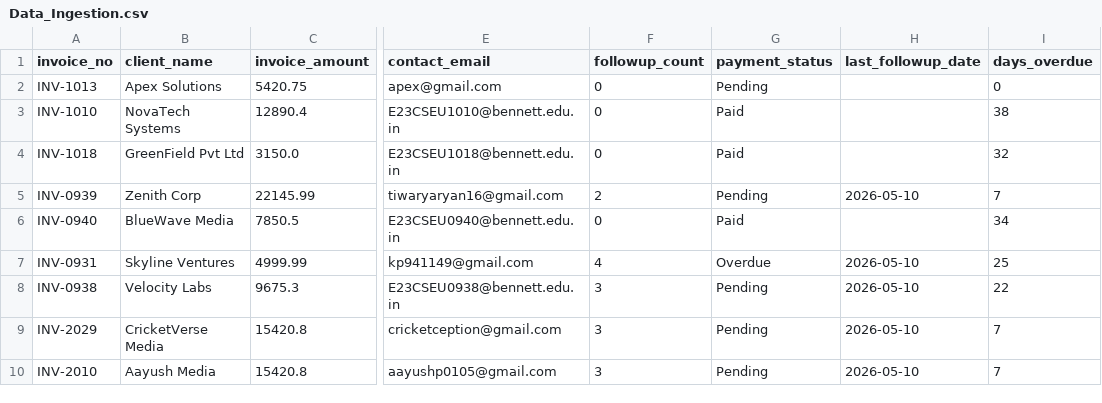
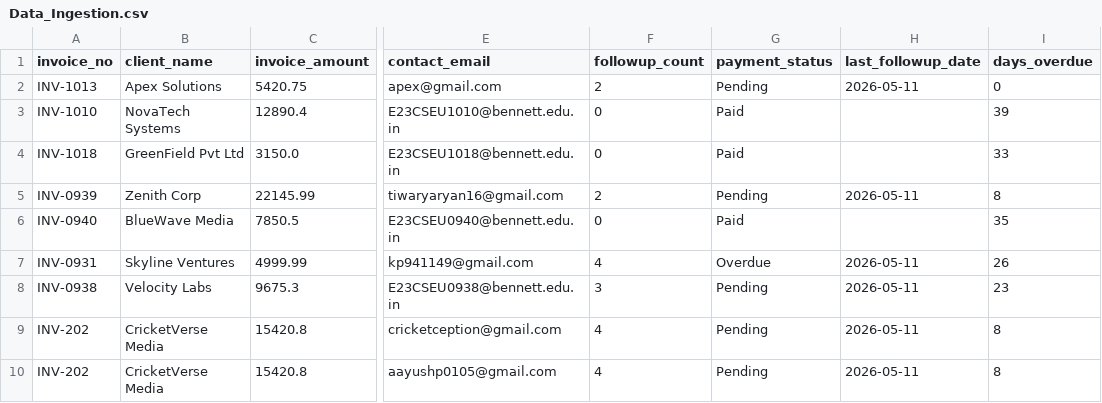
Before and after one commit to suresh-jakhar/finance-email-followup-agent, a CSV file: Dataset/Data_Ingestion.csv, drawn as a sheet; only a part is shown, gaps mark what is left out; the diff names each change by its address in the sheet, - before the commit and + after, or states it on an @@ line.

```diff
--- a/Dataset/Data_Ingestion.csv
+++ b/Dataset/Data_Ingestion.csv
-F2 (followup_count): 0
+F2 (followup_count): 2
-H2 (last_followup_date): (empty)
+H2 (last_followup_date): 2026-05-11
-I3 (days_overdue): 38
+I3 (days_overdue): 39
-I4 (days_overdue): 32
+I4 (days_overdue): 33
-H5 (last_followup_date): 2026-05-10
+H5 (last_followup_date): 2026-05-11
-I5 (days_overdue): 7
+I5 (days_overdue): 8
-I6 (days_overdue): 34
+I6 (days_overdue): 35
-H7:H10 (last_followup_date): 2026-05-10
+H7:H10 (last_followup_date): 2026-05-11
-I7 (days_overdue): 25
+I7 (days_overdue): 26
-I8 (days_overdue): 22
+I8 (days_overdue): 23
-A9 (invoice_no): INV-2029
+A9 (invoice_no): INV-202
-F9:F10 (followup_count): 3
+F9:F10 (followup_count): 4
-I9:I10 (days_overdue): 7
+I9:I10 (days_overdue): 8
-A10 (invoice_no): INV-2010
+A10 (invoice_no): INV-202
-B10 (client_name): Aayush Media
+B10 (client_name): CricketVerse Media
```
Also changed, not shown: 7 other files.
